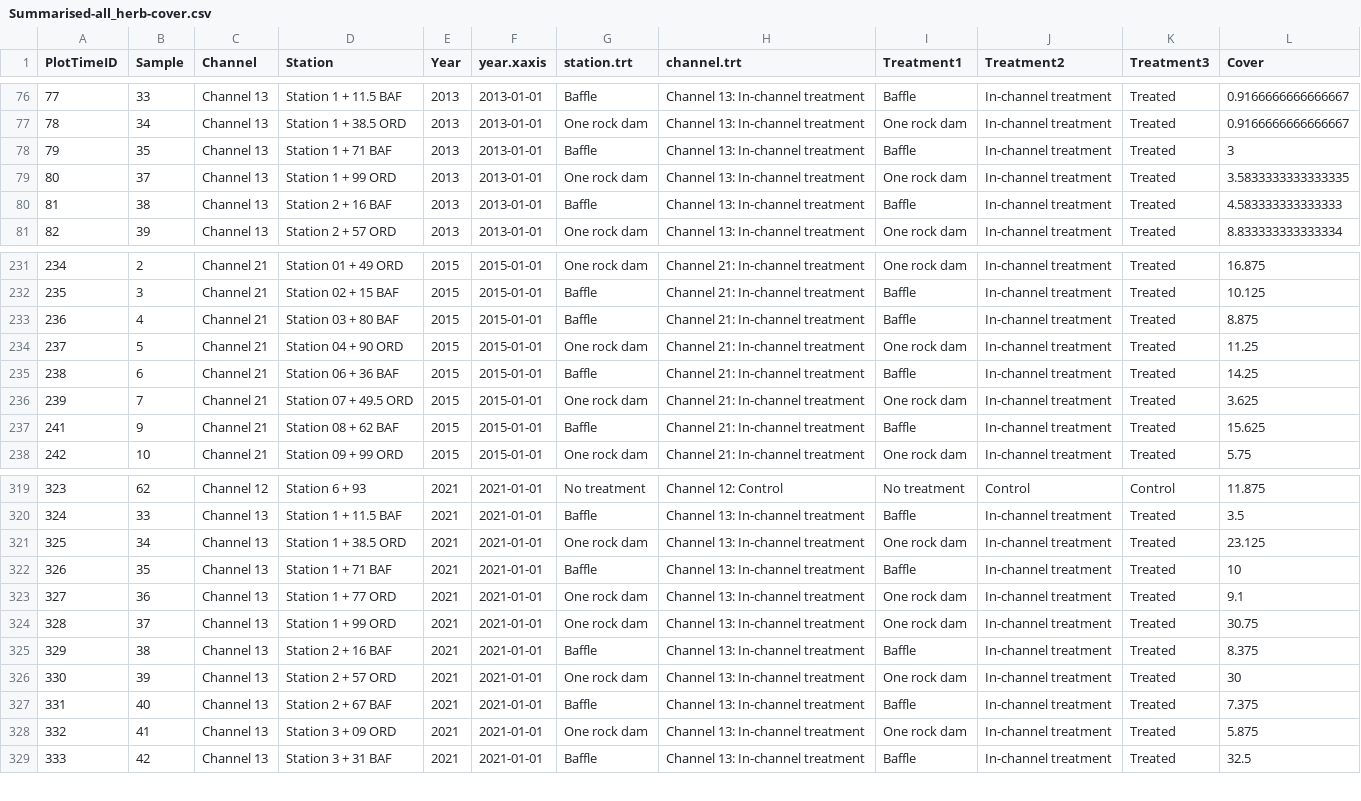
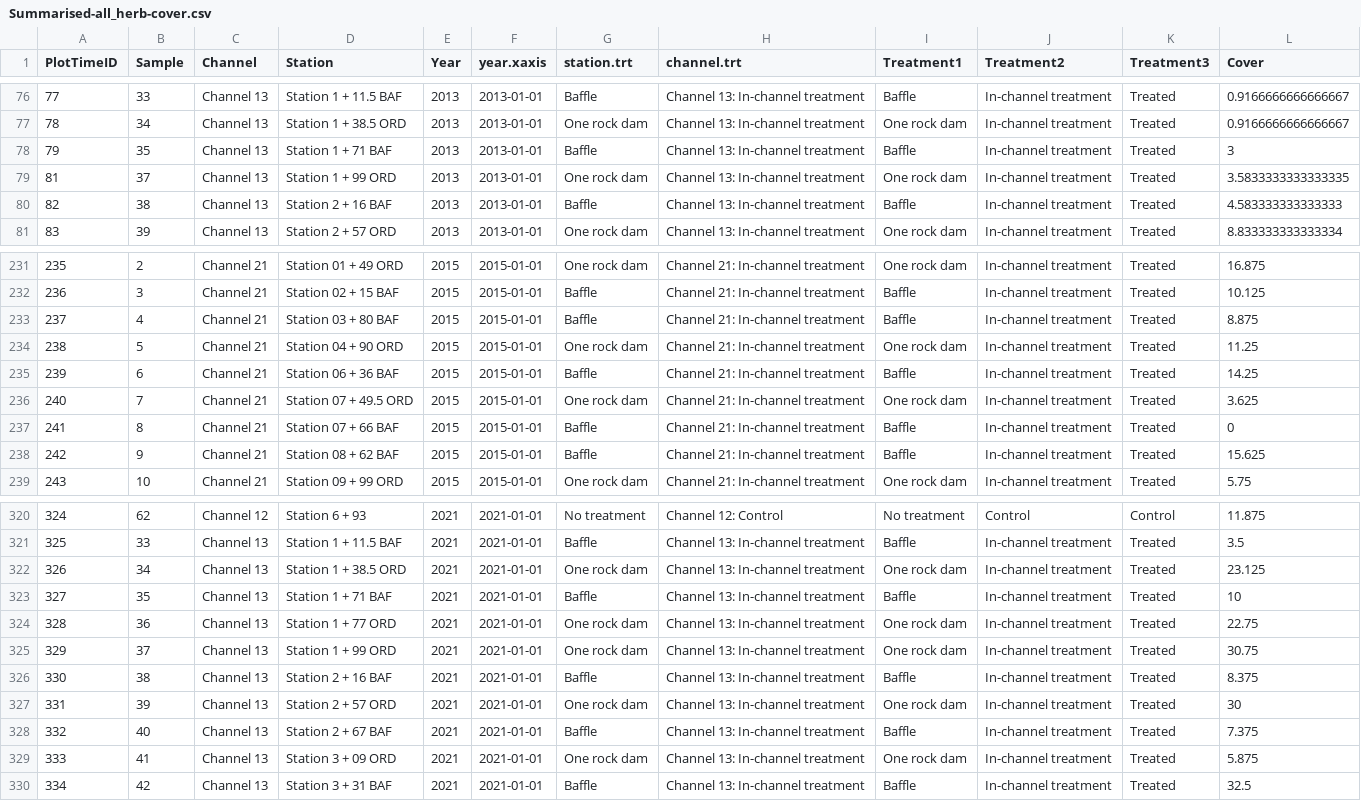
Before and after one commit to lossanna/AVCA_ElkLD, a CSV file: data/cleaned/Summarised-all_herb-cover.csv, drawn as a sheet; only a part is shown, gaps mark what is left out; addresses are those after the commit; the diff names each change by its address in the sheet, - before the commit and + after, or states it on an @@ line.

```diff
--- a/data/cleaned/Summarised-all_herb-cover.csv
+++ b/data/cleaned/Summarised-all_herb-cover.csv
@@ column A (PlotTimeID) renumbered from row 79 down @@
+row 237: 241 | 8 | Channel 21 | Station 07 + 66 BAF | 2015 | 2015-01-01 | Baffle | Channel 21: In-channel treatment | Baffle | In-channel treatment | Treated | 0
-L324 (Cover): 9.1
+L324 (Cover): 22.75
```
Also changed, not shown: data/cleaned/Summarised-all_notree-cover.csv, data/cleaned/Summarised-all_perennial-diversity.csv, 4 other files.
